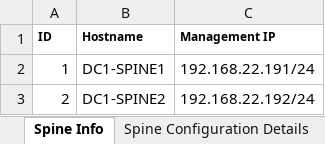
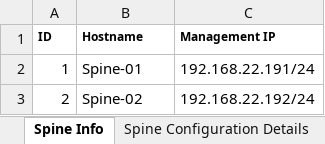
Before and after one commit to stonestar82/excelToAvd, an Excel workbook: inventory.xlsx, sheet Spine Info, drawn as a sheet; values as stored, in another font and other column widths than the file's, no borders; the diff names each change by its address in the sheet, - before the commit and + after, or states it on an @@ line.

```diff
--- a/inventory.xlsx (sheet Spine Info)
+++ b/inventory.xlsx (sheet Spine Info)
-B2 (Hostname): DC1-SPINE1
+B2 (Hostname): Spine-01
-B3 (Hostname): DC1-SPINE2
+B3 (Hostname): Spine-02
```
Also changed, not shown: sheet L3 Leaf Info, sheet Tenants, sheet General Configuration Details, sheet Servers, sheet L2 Leaf Info, sheet Spine Configuration Details, 2 more sheets, 23 other files.
